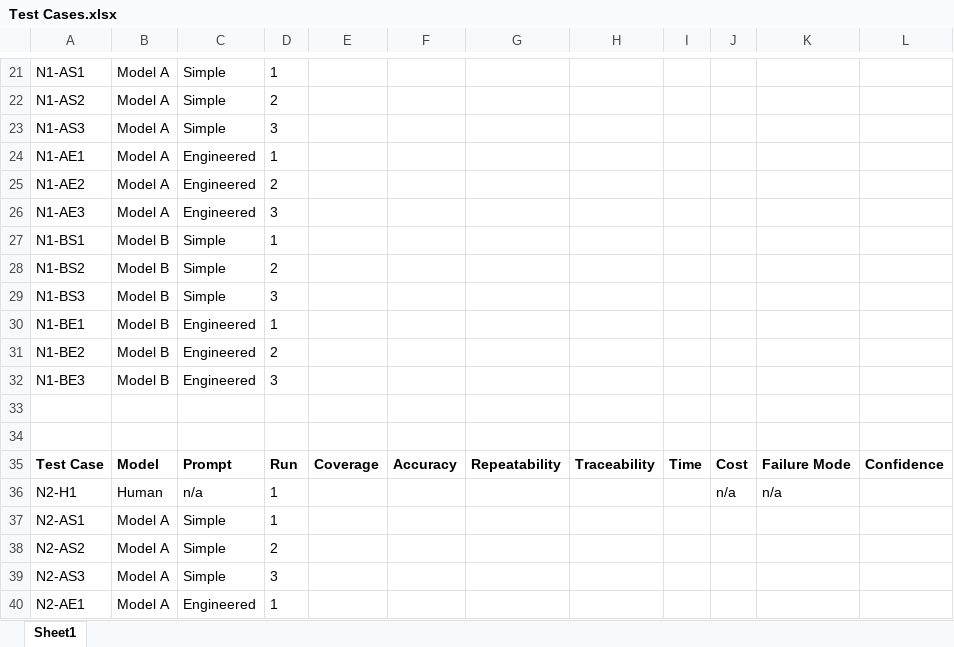
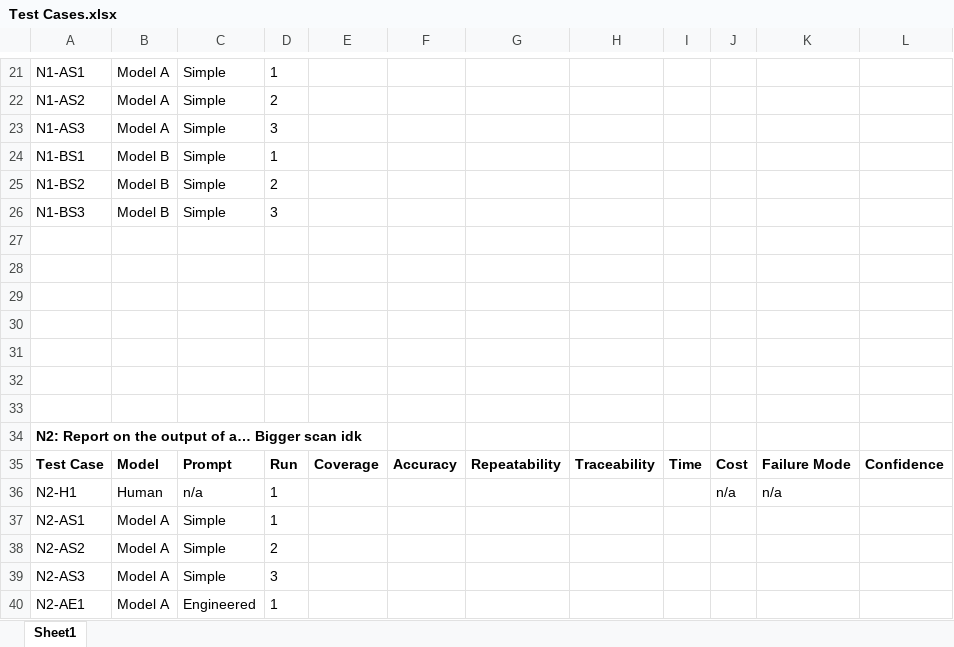
Before and after one commit to DavidSushames/BHB-Capstone, an Excel workbook: Test Cases.xlsx, sheet Sheet1, drawn as a sheet; only a part is shown, gaps mark what is left out; values as stored, in another font and other column widths than the file's, no borders; removed rows and columns are numbered as before the commit, all else as after; the diff names each change by its address in the sheet, - before the commit and + after, or states it on an @@ line.

```diff
--- a/Test Cases.xlsx (sheet Sheet1)
+++ b/Test Cases.xlsx (sheet Sheet1)
-row 24: N1-AE1 | Model A | Engineered | 1
-row 25: N1-AE2 | Model A | Engineered | 2
-row 26: N1-AE3 | Model A | Engineered | 3
-row 30: N1-BE1 | Model B | Engineered | 1
-row 31: N1-BE2 | Model B | Engineered | 2
-row 32: N1-BE3 | Model B | Engineered | 3
+row 29: (empty)
+row 30: (empty)
+row 31: (empty)
+row 32: (empty)
+row 33: (empty)
+row 34: N2: Report on the output of a… Bigger scan idk
```
Also changed, not shown: Research Logs/Dave/Research Log - Dave.xlsx, 8 other files.
